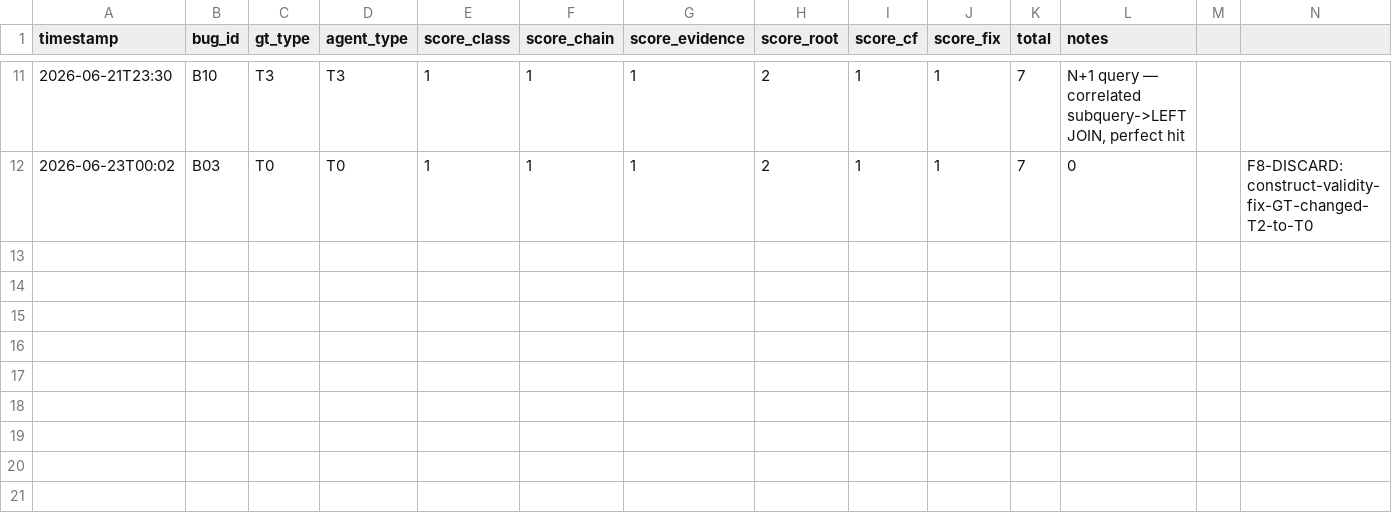
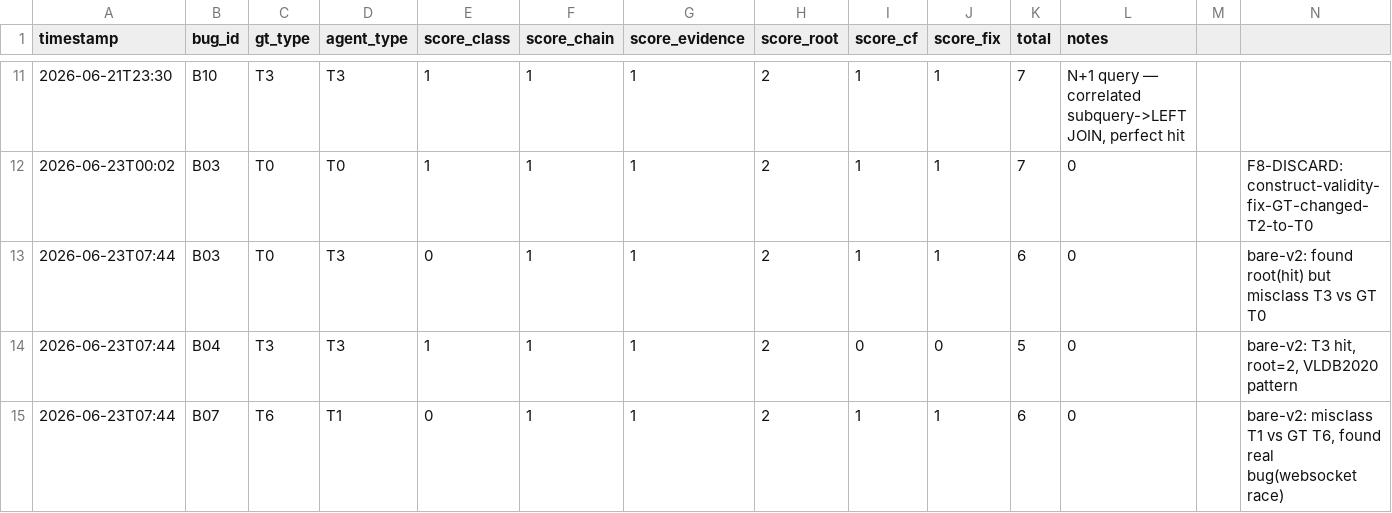
Before and after one commit to FYFran/campus-instant-messenger, a TSV file: .claude/benchmarks/bughunt/per_bug_results.tsv, drawn as a sheet; only a part is shown, gaps mark what is left out.

```diff
--- a/.claude/benchmarks/bughunt/per_bug_results.tsv
+++ b/.claude/benchmarks/bughunt/per_bug_results.tsv
@@ -12 +12,4 @@ timestamp	bug_id	gt_type	agent_type	score_class	score_chain	score_evidence	score
 2026-06-23T00:02	B03	T0	T0	1	1	1	2	1	1	7	0		F8-DISCARD: construct-validity-fix-GT-changed-T2-to-T0
+2026-06-23T07:44	B03	T0	T3	0	1	1	2	1	1	6	0		bare-v2: found root(hit) but misclass T3 vs GT T0
+2026-06-23T07:44	B04	T3	T3	1	1	1	2	0	0	5	0		bare-v2: T3 hit, root=2, VLDB2020 pattern
+2026-06-23T07:44	B07	T6	T1	0	1	1	2	1	1	6	0		bare-v2: misclass T1 vs GT T6, found real bug(websocket race)
```
